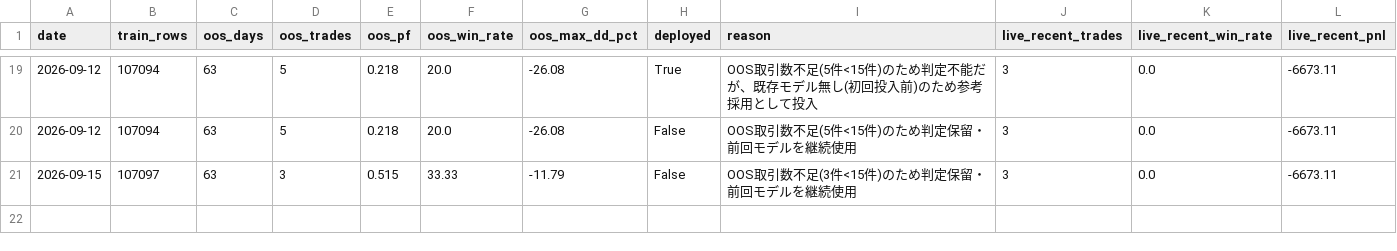
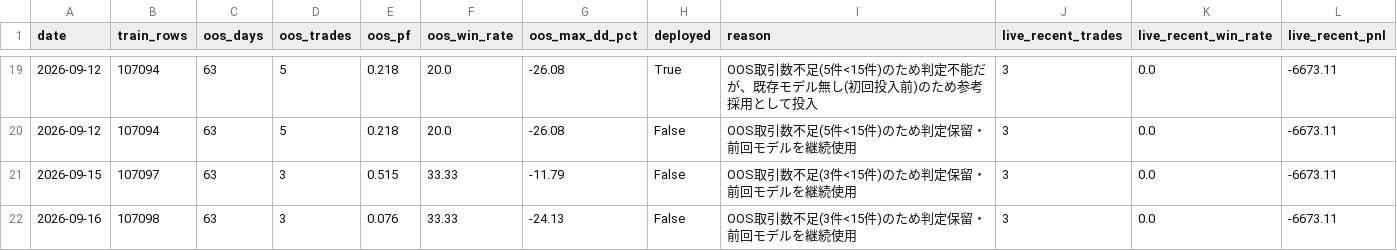
Before and after one commit to aifuu/stock-ai, a CSV file: daily_retrain_report.csv, drawn as a sheet; only a part is shown, gaps mark what is left out.

```diff
--- a/daily_retrain_report.csv
+++ b/daily_retrain_report.csv
@@ -21 +21,2 @@
 2026-09-15,107097,63,3,0.515,33.33,-11.79,False,OOS取引数不足(3件<15件)のため判定保留・前回モデルを継続使用,3,0.0,-6673.11
+2026-09-16,107098,63,3,0.076,33.33,-24.13,False,OOS取引数不足(3件<15件)のため判定保留・前回モデルを継続使用,3,0.0,-6673.11
```
Also changed, not shown: 1 other file.
